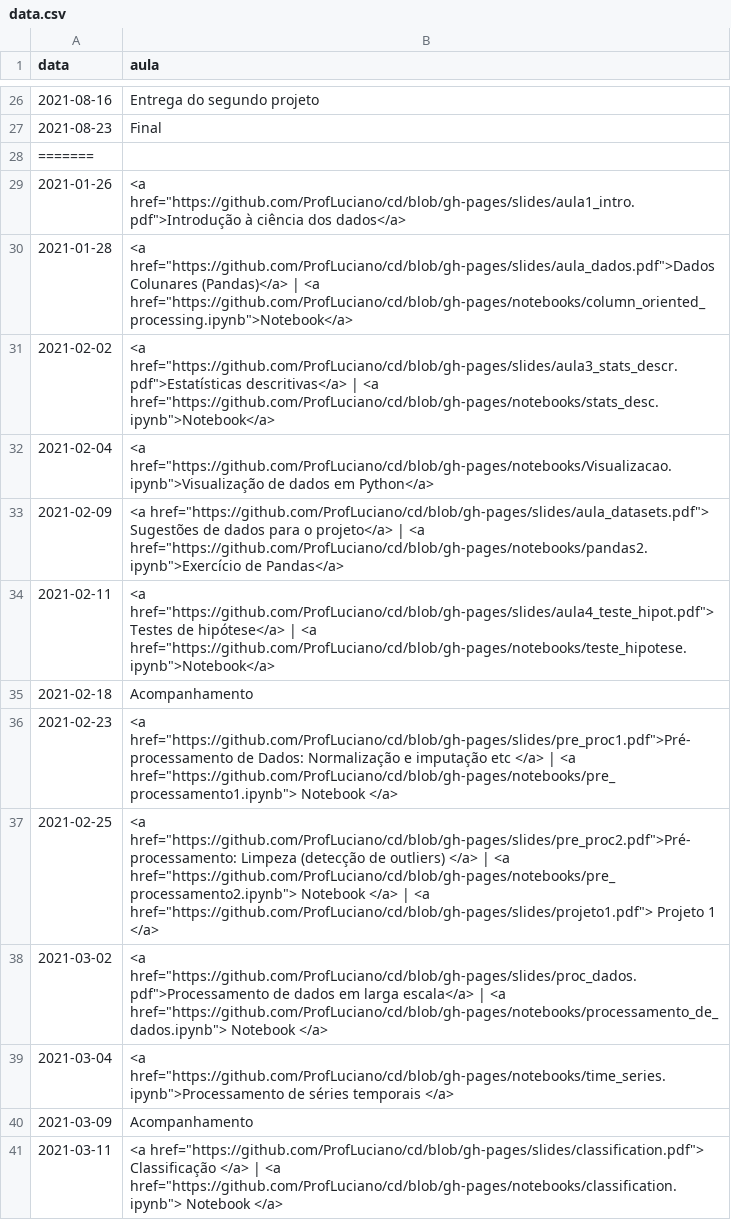
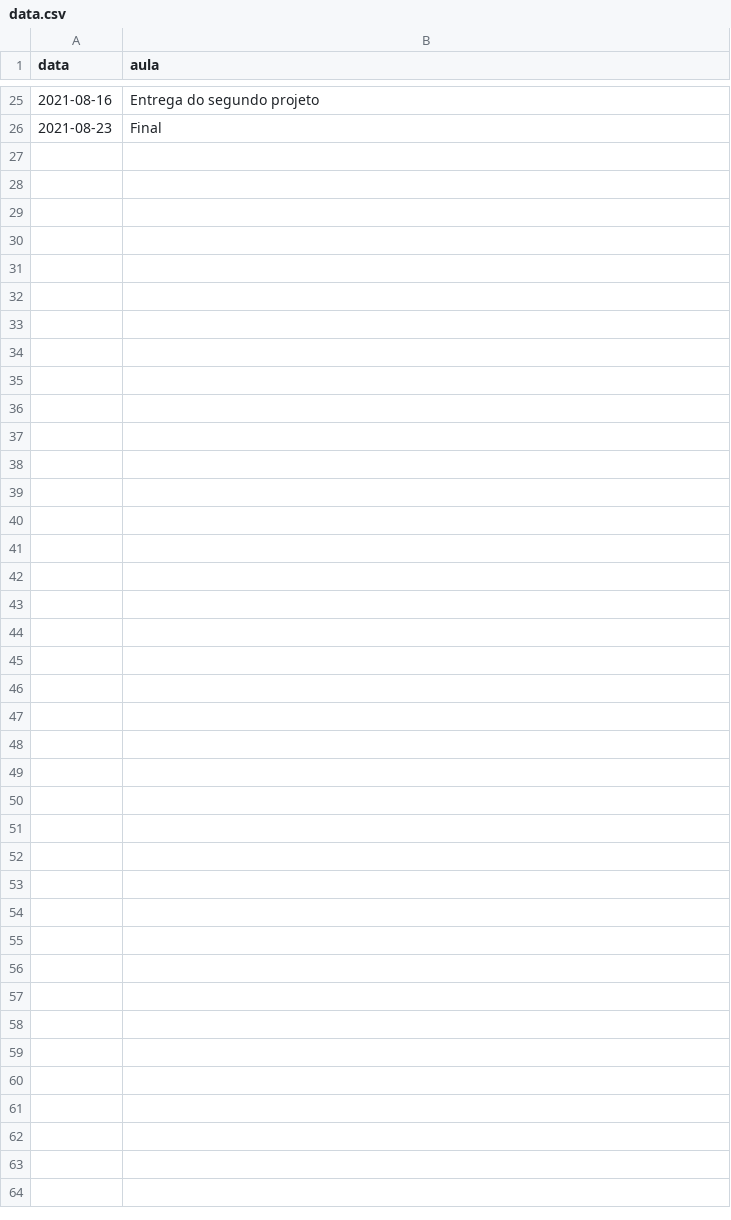
Before and after one commit to ProfLuciano/cd, a CSV file: pages/data.csv, drawn as a sheet; only a part is shown, gaps mark what is left out; the diff covers the shown part only; the diff names each change by its address in the sheet, - before the commit and + after, or states it on an @@ line.

Commit message:
updating dates

```diff
--- a/pages/data.csv
+++ b/pages/data.csv
-row 28: =======
-row 29: 2021-01-26 | <a href="https://github.com/ProfLuciano/cd/blob/gh-pages/slides/aula1_intro.pdf">Introdução à ciência dos dados</a>
-row 30: 2021-01-28 | <a href="https://github.com/ProfLuciano/cd/blob/gh-pages/slides/aula_dados.pdf">Dados Colunares (Pandas)</a> | <a href="https://github.com/ProfLuciano/cd/blob/gh-pages/notebooks/column_oriented_processing.ipynb">Notebook</a>
-row 31: 2021-02-02 | <a href="https://github.com/ProfLuciano/cd/blob/gh-pages/slides/aula3_stats_descr.pdf">Estatísticas descritivas</a> | <a href="https://github.com/ProfLuciano/cd/blob/gh-pages/notebooks/stats_desc.ipynb">Notebook</a>
-row 32: 2021-02-04 | <a href="https://github.com/ProfLuciano/cd/blob/gh-pages/notebooks/Visualizacao.ipynb">Visualização de dados em Python</a>
-row 33: 2021-02-09 | <a href="https://github.com/ProfLuciano/cd/blob/gh-pages/slides/aula_datasets.pdf"> Sugestões de dados para o projeto</a> | <a href="https://github.com/ProfLuciano/cd/blob/gh-pages/notebooks/pandas2.ipynb">Exercício de Pandas</a>
-row 34: 2021-02-11 | <a href="https://github.com/ProfLuciano/cd/blob/gh-pages/slides/aula4_teste_hipot.pdf"> Testes de hipótese</a> | <a href="https://github.com/ProfLuciano/cd/blob/gh-pages/notebooks/teste_hipotese.ipynb">Notebook</a>
-row 35: 2021-02-18 | Acompanhamento
-row 36: 2021-02-23 | <a href="https://github.com/ProfLuciano/cd/blob/gh-pages/slides/pre_proc1.pdf">Pré-processamento de Dados: Normalização e imputação etc </a> | <a href="https://github.com/ProfLuciano/cd/blob/gh-pages/notebooks/pre_processamento1.ipynb"> Notebook </a>
-row 37: 2021-02-25 | <a href="https://github.com/ProfLuciano/cd/blob/gh-pages/slides/pre_proc2.pdf">Pré-processamento: Limpeza (detecção de outliers) </a> | <a href="https://github.com/ProfLuciano/cd/blob/gh-pages/notebooks/pre_processamento2.ipynb"> Notebook </a> | <a href="https://github.com/ProfLuciano/cd/blob/gh-pages/slides/projeto1.pdf"> Projeto 1 </a>
-row 38: 2021-03-02 | <a href="https://github.com/ProfLuciano/cd/blob/gh-pages/slides/proc_dados.pdf">Processamento de dados em larga escala</a> | <a href="https://github.com/ProfLuciano/cd/blob/gh-pages/notebooks/processamento_de_dados.ipynb"> Notebook </a>
-row 39: 2021-03-04 | <a href="https://github.com/ProfLuciano/cd/blob/gh-pages/notebooks/time_series.ipynb">Processamento de séries temporais </a>
-row 40: 2021-03-09 | Acompanhamento
-row 41: 2021-03-11 | <a href="https://github.com/ProfLuciano/cd/blob/gh-pages/slides/classification.pdf"> Classificação </a> | <a href="https://github.com/ProfLuciano/cd/blob/gh-pages/notebooks/classification.ipynb"> Notebook </a>
```
Also changed, not shown: 14 removed rows elsewhere in this file.
